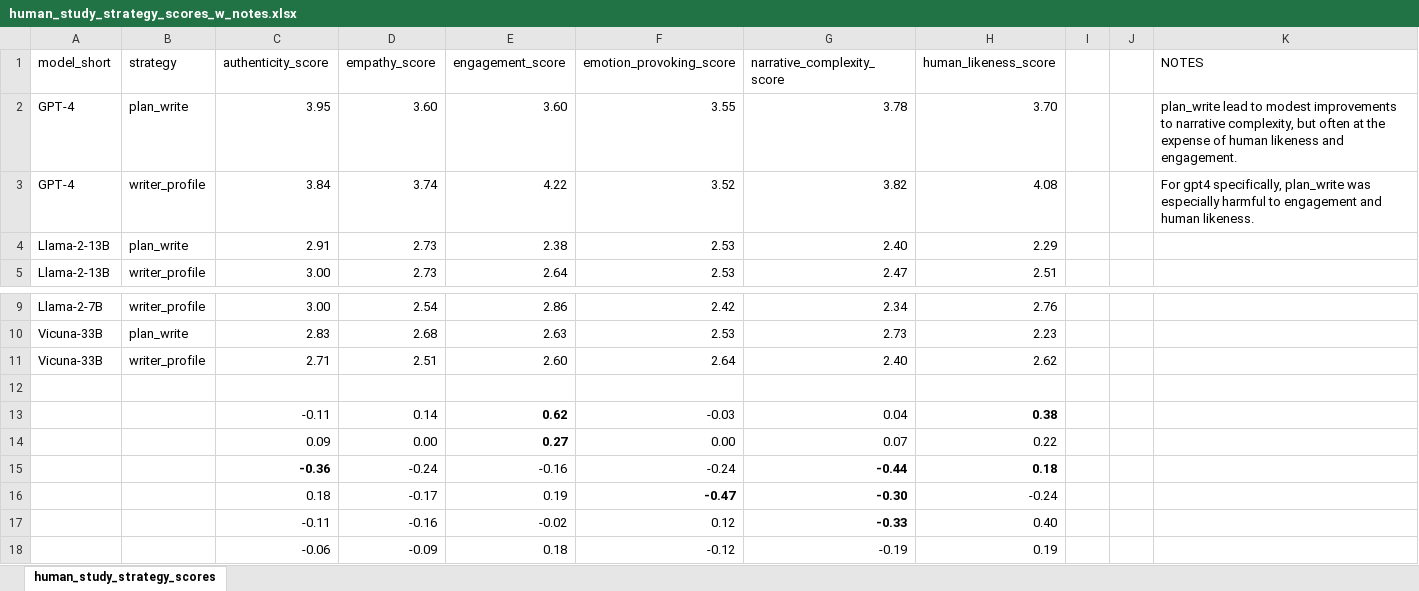
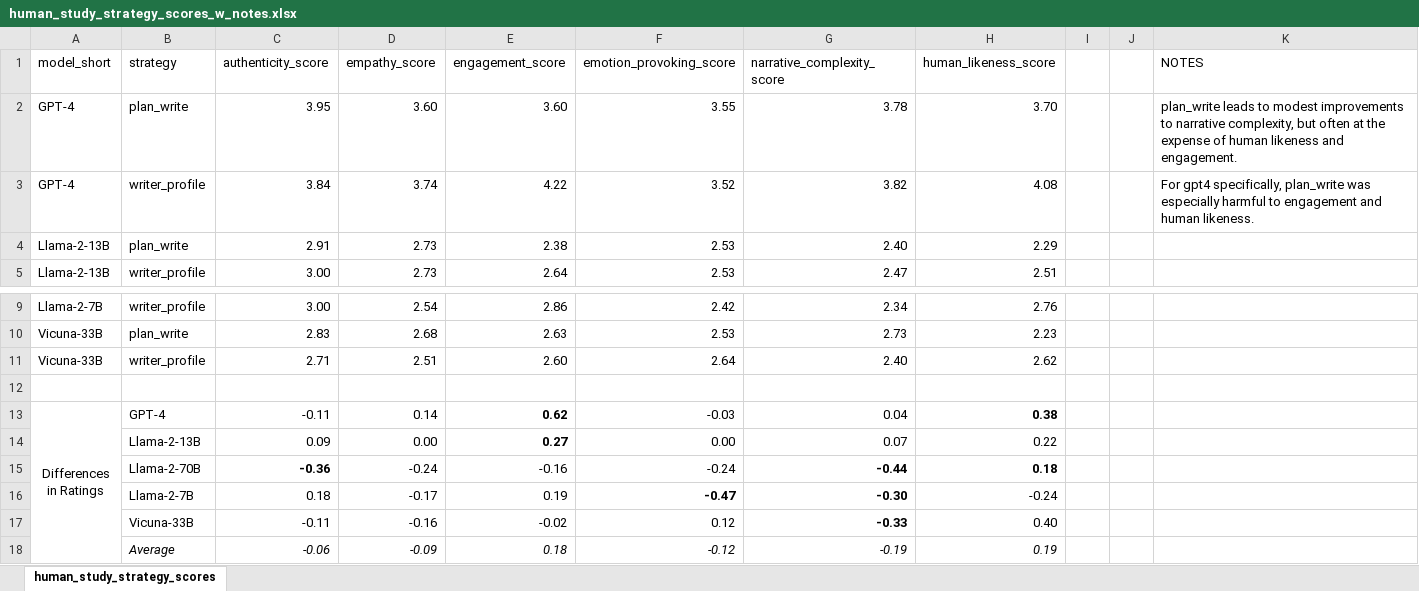
Before and after one commit to fabriceyhc/llm-psych-depth, an Excel workbook: story_eval/tables/human_study_strategy_scores_w_notes.xlsx, sheet human_study_strategy_scores, drawn as a sheet; only a part is shown, gaps mark what is left out; values as stored, in another font and other column widths than the file's, no borders; ↵ is a line break in a cell; the diff names each change by its address in the sheet, - before the commit and + after, or states it on an @@ line.

Commit message:
Update human_study_strategy_scores_w_notes.xlsx

```diff
--- a/story_eval/tables/human_study_strategy_scores_w_notes.xlsx (sheet human_study_strategy_scores)
+++ b/story_eval/tables/human_study_strategy_scores_w_notes.xlsx (sheet human_study_strategy_scores)
-K2 (NOTES): plan_write lead to modest…
+K2 (NOTES): plan_write leads to modest…
-A13 (model_short): (empty)
+A13 (model_short): Differences ↵ in Ratings
+A13:A18 merged
-B13 (strategy): (empty)
+B13 (strategy): GPT-4
-B14 (strategy): (empty)
+B14 (strategy): Llama-2-13B
-B15 (strategy): (empty)
+B15 (strategy): Llama-2-70B
-B16 (strategy): (empty)
+B16 (strategy): Llama-2-7B
-B17 (strategy): (empty)
+B17 (strategy): Vicuna-33B
-B18 (strategy): (empty)
+B18 (strategy): Average
-C18:H18 italic: off
+C18:H18 italic: on
```
